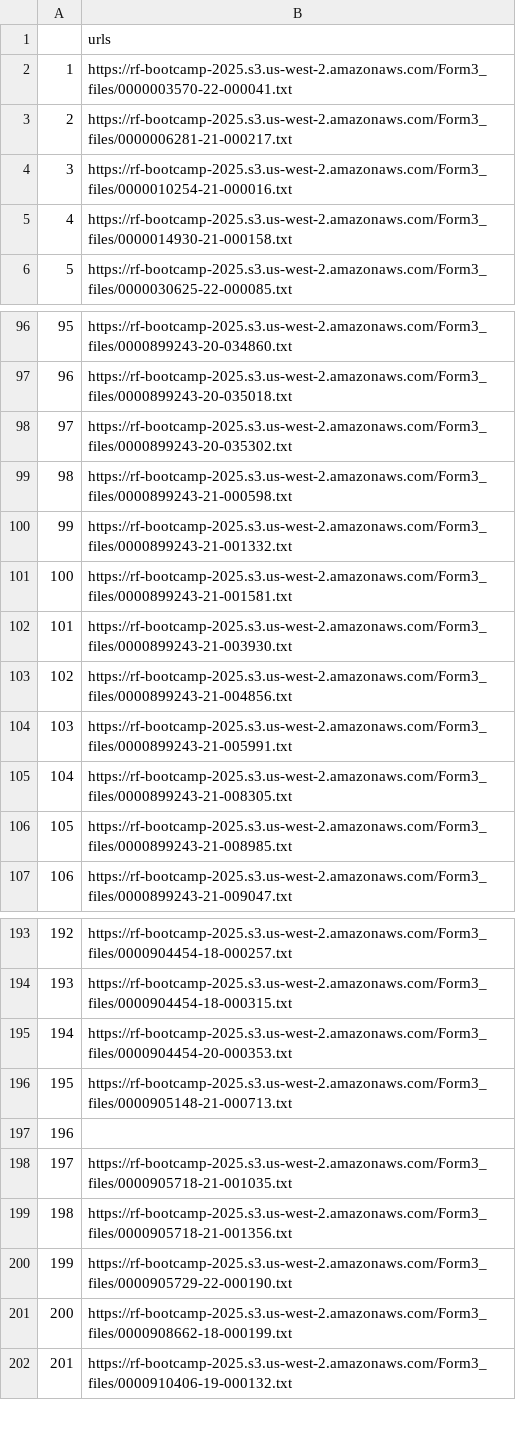
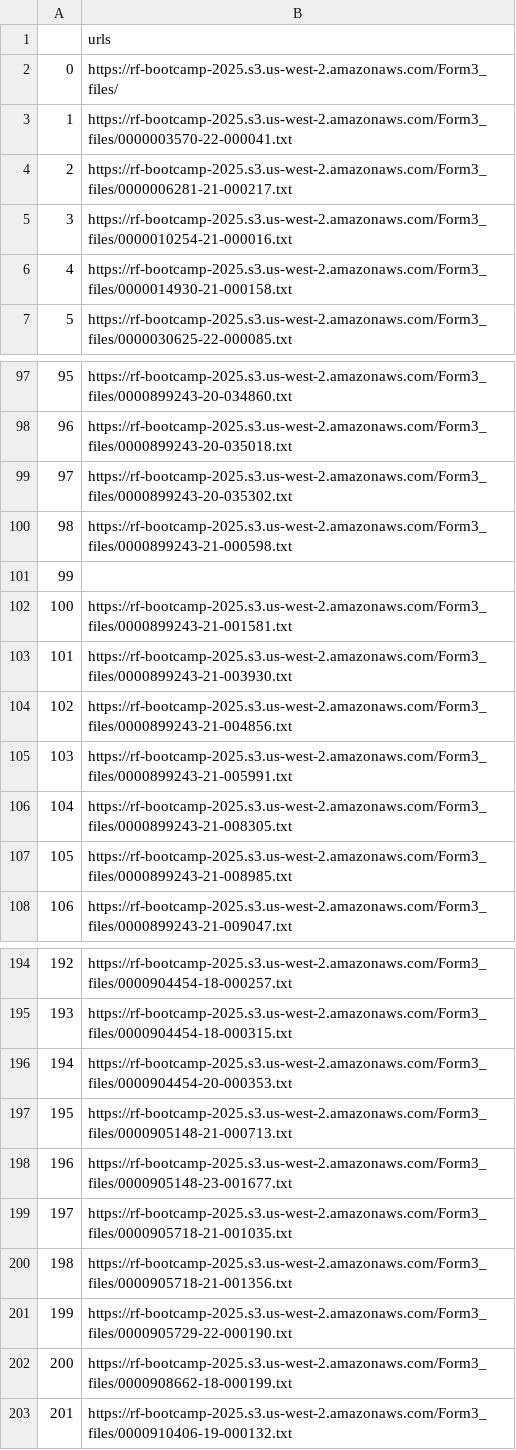
Before and after one commit to gsbdarc/rf_bootcamp_2025, a CSV file: exercises/data/aws_links.csv, drawn as a sheet; only a part is shown, gaps mark what is left out.

Commit message:
Make failure point earlier to avoid wasting time

```diff
--- a/exercises/data/aws_links.csv
+++ b/exercises/data/aws_links.csv
@@ -1,2 +1,3 @@
 ,urls
+0,https://rf-bootcamp-2025.s3.us-west-2.amazonaws.com/Form3_files/
 1,https://rf-bootcamp-2025.s3.us-west-2.amazonaws.com/Form3_files/0000003570-22-000041.txt
@@ -99,3 +100,3 @@
 98,https://rf-bootcamp-2025.s3.us-west-2.amazonaws.com/Form3_files/0000899243-21-000598.txt
-99,https://rf-bootcamp-2025.s3.us-west-2.amazonaws.com/Form3_files/0000899243-21-001332.txt
+99,
 100,https://rf-bootcamp-2025.s3.us-west-2.amazonaws.com/Form3_files/0000899243-21-001581.txt
@@ -196,3 +197,3 @@
 195,https://rf-bootcamp-2025.s3.us-west-2.amazonaws.com/Form3_files/0000905148-21-000713.txt
-196,
+196,https://rf-bootcamp-2025.s3.us-west-2.amazonaws.com/Form3_files/0000905148-23-001677.txt
 197,https://rf-bootcamp-2025.s3.us-west-2.amazonaws.com/Form3_files/0000905718-21-001035.txt
```
